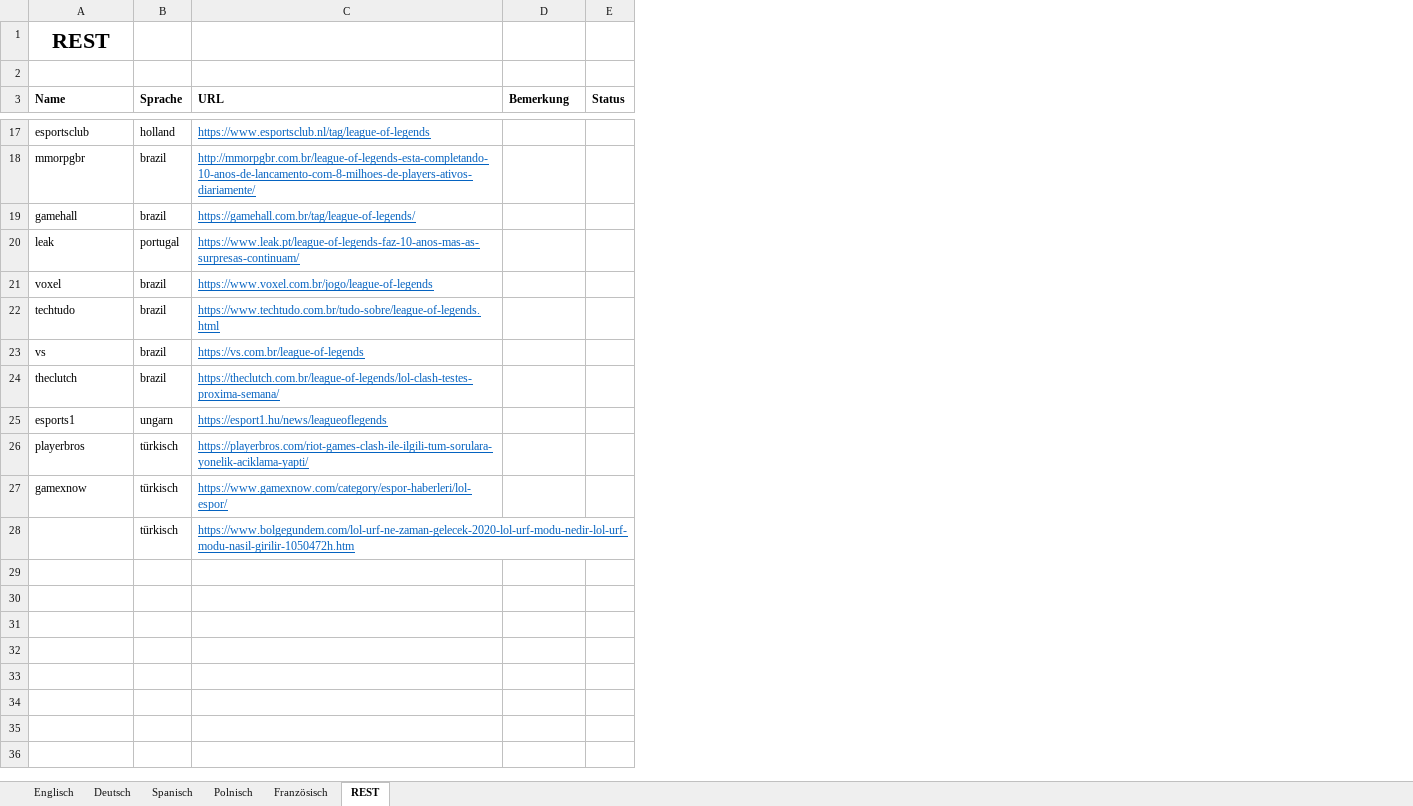
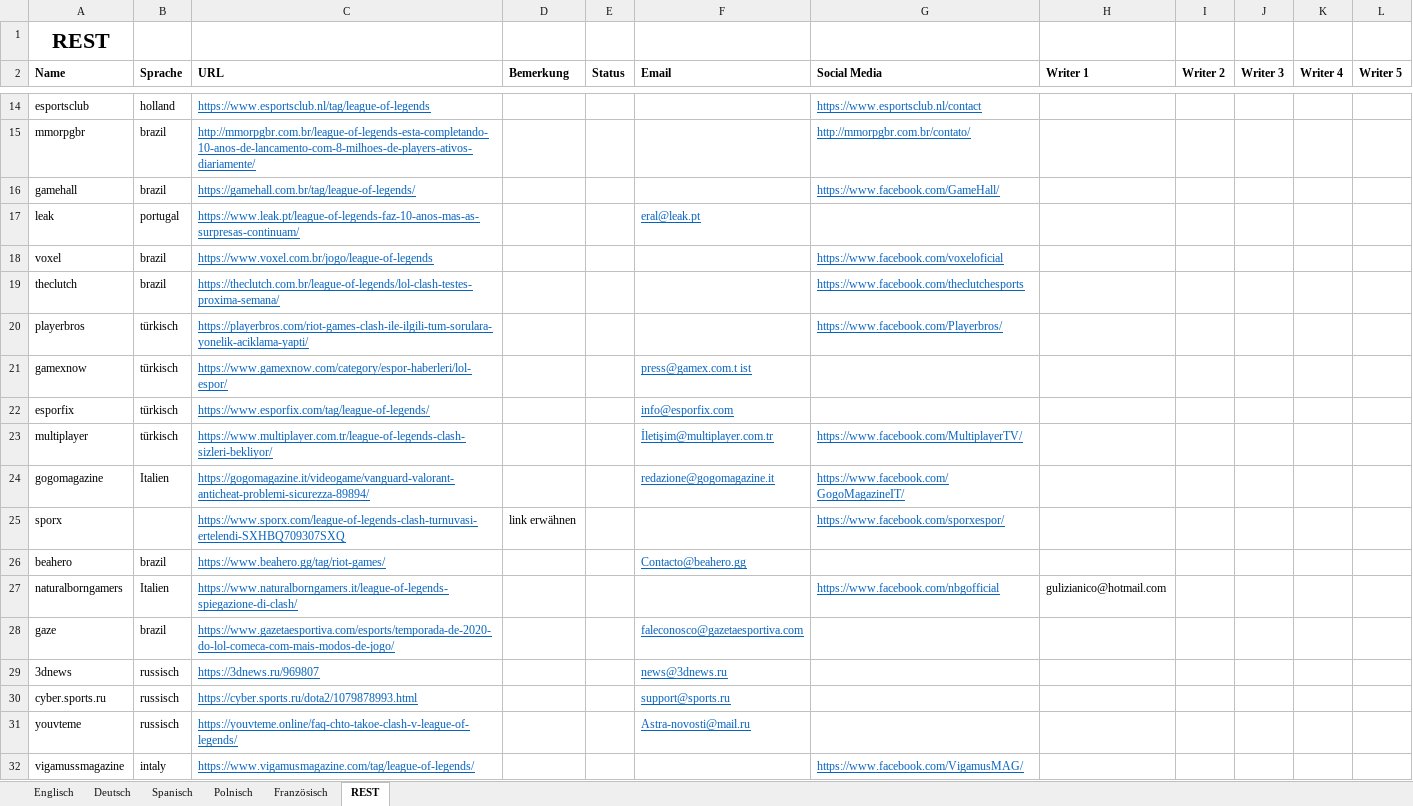
Before and after one commit to hk86/lolvvv-assets, an Excel workbook: private/overview_blogs.xlsx, sheet REST, drawn as a sheet; only a part is shown, gaps mark what is left out; values as stored, in another font and other column widths than the file's, no borders; removed rows and columns are numbered as before the commit, all else as after; the diff covers the shown part only; the diff names each change by its address in the sheet, - before the commit and + after, or states it on an @@ line.

```diff
--- a/private/overview_blogs.xlsx (sheet REST)
+++ b/private/overview_blogs.xlsx (sheet REST)
+column F (Email), rows 17-21: eral@leak.pt |  |  |  | press@gamex.com.t ist
+column G (Social Media), rows 14-20: https://www.esportsclub.nl/contact | http://mmorpgbr.com.br/contato/ | https://www.facebook.com/GameHall/ |  | https://www.facebook.com/voxeloficial | https://www.facebook.com/theclutchesports | https://www.facebook.com/Playerbros/
+column H (Writer 1), empty
+column I (Writer 2), empty
+column J (Writer 3), empty
+column K (Writer 4), empty
+column L (Writer 5), empty
-row 2: (empty)
-row 22: techtudo | brazil | https://www.techtudo.com.br/tudo-sobre/league-of-legends.html
-row 23: vs | brazil | https://vs.com.br/league-of-legends
-row 25: esports1 | ungarn | https://esport1.hu/news/leagueoflegends
-row 28:  | türkisch | https://www.bolgegundem.com/lol-urf-ne-zaman-gelecek-2020-lol-urf-modu-nedir-lol-urf-modu-nasil-girilir-1050472h.htm
+row 22: esporfix | türkisch | https://www.esporfix.com/tag/league-of-legends/ |  |  | info@esporfix.com
+row 23: multiplayer | türkisch | https://www.multiplayer.com.tr/league-of-legends-clash-sizleri-bekliyor/ |  |  | İletişim@multiplayer.com.tr | https://www.facebook.com/MultiplayerTV/
+row 24: gogomagazine | Italien | https://gogomagazine.it/videogame/vanguard-valorant-anticheat-problemi-sicurezza-89894/ |  |  | redazione@gogomagazine.it | https://www.facebook.com/GogoMagazineIT/
+row 25: sporx |  | https://www.sporx.com/league-of-legends-clash-turnuvasi-ertelendi-SXHBQ709307SXQ | link erwähnen |  |  | https://www.facebook.com/sporxespor/
+row 26: beahero | brazil | https://www.beahero.gg/tag/riot-games/ |  |  | Contacto@beahero.gg
+row 27: naturalborngamers | Italien | https://www.naturalborngamers.it/league-of-legends-spiegazione-di-clash/ |  |  |  | https://www.facebook.com/nbgofficial | gulizianico@hotmail.com
+row 28: gaze | brazil | https://www.gazetaesportiva.com/esports/temporada-de-2020-do-lol-comeca-com-mais-modos-de-jogo/ |  |  | faleconosco@gazetaesportiva.com
+row 29: 3dnews | russisch | https://3dnews.ru/969807 |  |  | news@3dnews.ru
+row 30: cyber.sports.ru | russisch | https://cyber.sports.ru/dota2/1079878993.html |  |  | support@sports.ru
+row 31: youvteme | russisch | https://youvteme.online/faq-chto-takoe-clash-v-league-of-legends/ |  |  | Astra-novosti@mail.ru
+row 32: vigamussmagazine | intaly | https://www.vigamusmagazine.com/tag/league-of-legends/ |  |  |  | https://www.facebook.com/VigamusMAG/
```
Also changed, not shown: 2 removed rows and 3 edited cells elsewhere in this sheet, sheet Englisch, sheet Spanisch, sheet Polnisch, sheet Deutsch, sheet Französisch, private/ITEMS_1.xlsx.
